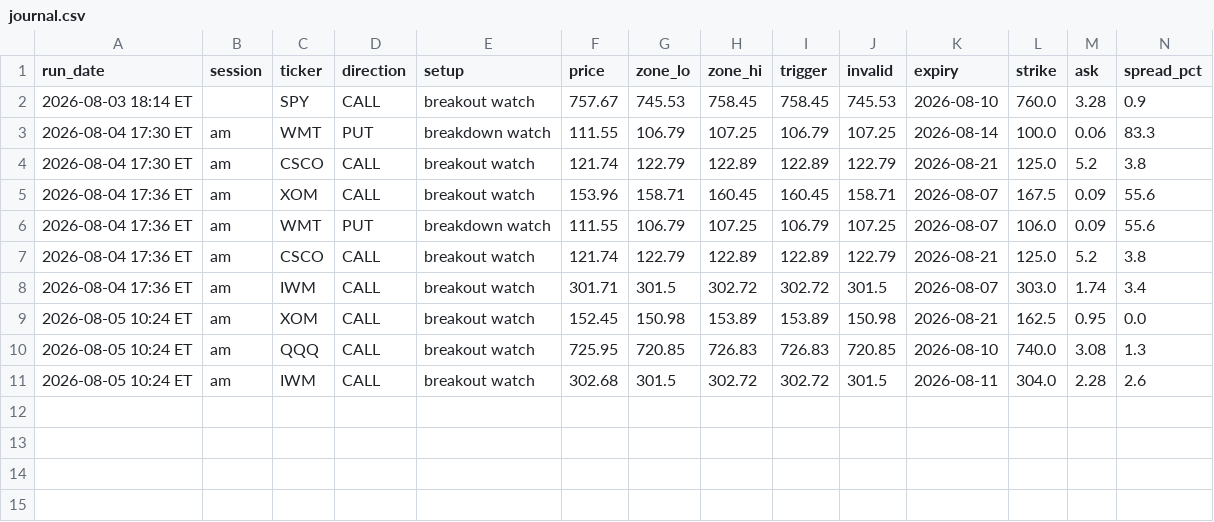
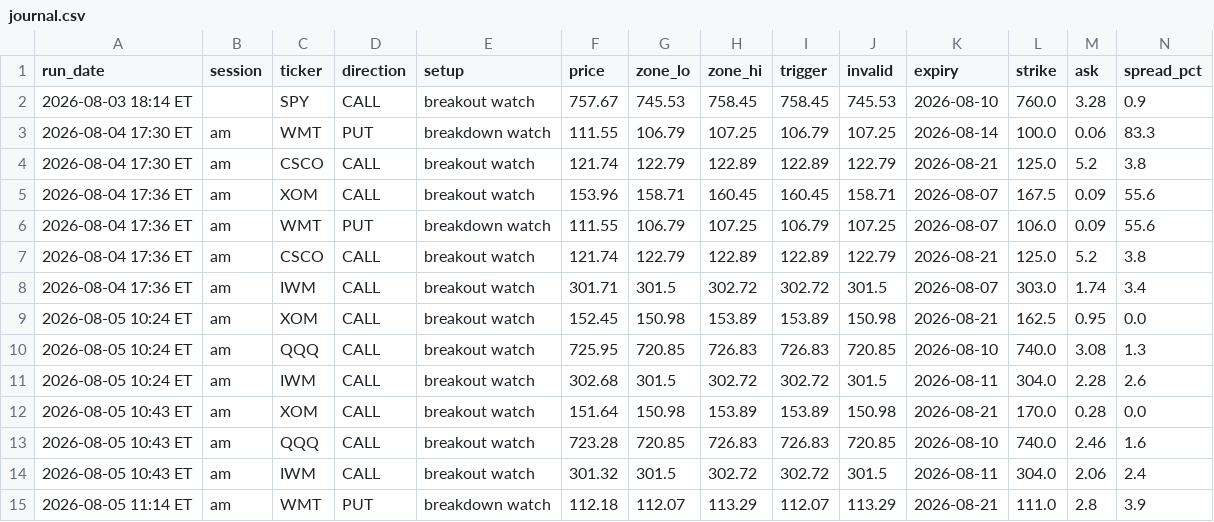
Before and after one commit to Ashit1729/option-scanner, a CSV file: journal.csv, drawn as a sheet; only a part is shown; rows hold the shown columns only; the diff names each change by its address in the sheet, - before the commit and + after, or states it on an @@ line.

Commit message:
scanner 2026-08-05-1526

```diff
--- a/journal.csv
+++ b/journal.csv
+row 12: 2026-08-05 10:43 ET | am | XOM | CALL | breakout watch | 151.64 | 150.98 | 153.89 | 153.89 | 150.98 | 2026-08-21 | 170.0 | 0.28 | 0.0
+row 13: 2026-08-05 10:43 ET | am | QQQ | CALL | breakout watch | 723.28 | 720.85 | 726.83 | 726.83 | 720.85 | 2026-08-10 | 740.0 | 2.46 | 1.6
+row 14: 2026-08-05 10:43 ET | am | IWM | CALL | breakout watch | 301.32 | 301.5 | 302.72 | 302.72 | 301.5 | 2026-08-11 | 304.0 | 2.06 | 2.4
+row 15: 2026-08-05 11:14 ET | am | WMT | PUT | breakdown watch | 112.18 | 112.07 | 113.29 | 112.07 | 113.29 | 2026-08-21 | 111.0 | 2.8 | 3.9
```
